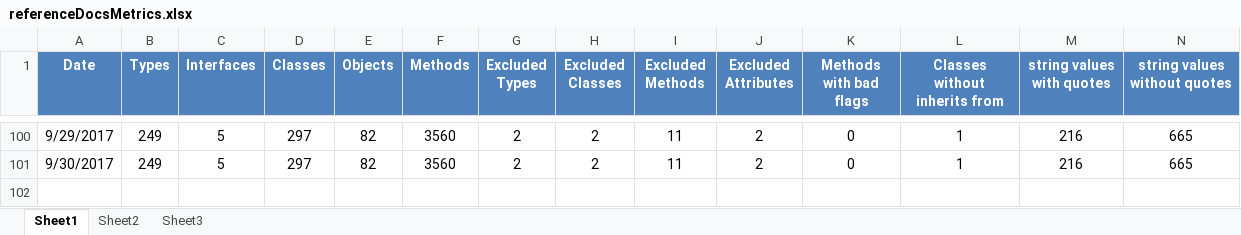
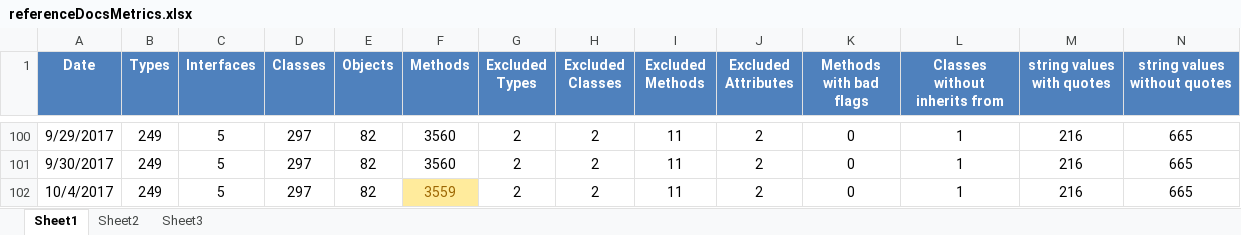
Before and after one commit to kylemwhite/isc, an Excel workbook: referenceDocsMetrics.xlsx, sheet Sheet1, drawn as a sheet; only a part is shown, gaps mark what is left out; values as stored, in another font and other column widths than the file's, no borders; rows hold the shown columns only; the diff names each change by its address in the sheet, - before the commit and + after, or states it on an @@ line.

```diff
--- a/referenceDocsMetrics.xlsx (sheet Sheet1)
+++ b/referenceDocsMetrics.xlsx (sheet Sheet1)
+row 102: 10/4/2017 | 249 | 5 | 297 | 82 | 3559 | 2 | 2 | 11 | 2 | 0 | 1 | 216 | 665
```
Also changed, not shown: 8 other files.
